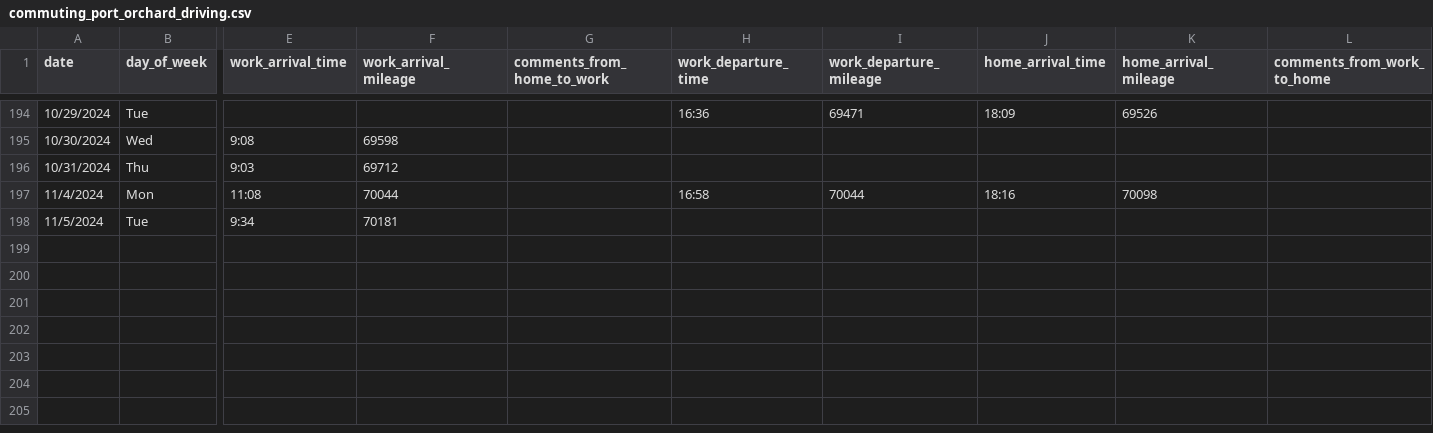
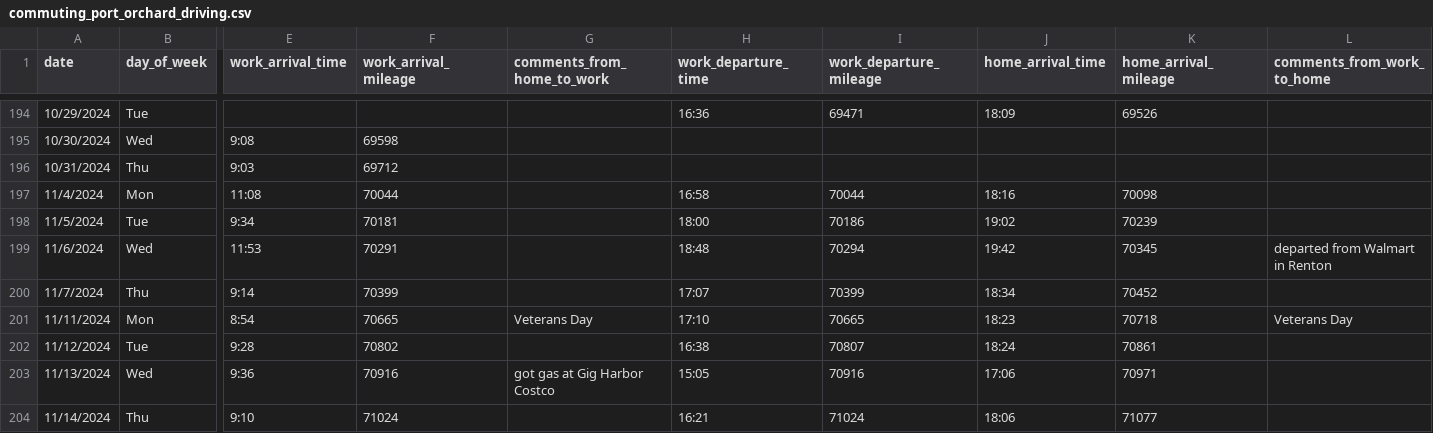
Before and after one commit to jahearn3/commuting, a CSV file: commuting_port_orchard_driving.csv, drawn as a sheet; only a part is shown, gaps mark what is left out; rows hold the shown columns only; the diff names each change by its address in the sheet, - before the commit and + after, or states it on an @@ line.

Commit message:
updated data and plots

```diff
--- a/commuting_port_orchard_driving.csv
+++ b/commuting_port_orchard_driving.csv
-H198 (work_departure_time): (empty)
+H198 (work_departure_time): 18:00
-I198 (work_departure_mileage): (empty)
+I198 (work_departure_mileage): 70186
-J198 (home_arrival_time): (empty)
+J198 (home_arrival_time): 19:02
-K198 (home_arrival_mileage): (empty)
+K198 (home_arrival_mileage): 70239
+row 199: 11/6/2024 | Wed | 11:53 | 70291 |  | 18:48 | 70294 | 19:42 | 70345 | departed from Walmart in Renton
+row 200: 11/7/2024 | Thu | 9:14 | 70399 |  | 17:07 | 70399 | 18:34 | 70452
+row 201: 11/11/2024 | Mon | 8:54 | 70665 | Veterans Day | 17:10 | 70665 | 18:23 | 70718 | Veterans Day
+row 202: 11/12/2024 | Tue | 9:28 | 70802 |  | 16:38 | 70807 | 18:24 | 70861
+row 203: 11/13/2024 | Wed | 9:36 | 70916 | got gas at Gig Harbor Costco | 15:05 | 70916 | 17:06 | 70971
+row 204: 11/14/2024 | Thu | 9:10 | 71024 |  | 16:21 | 71024 | 18:06 | 71077
```
Also changed, not shown: 20 other files.
